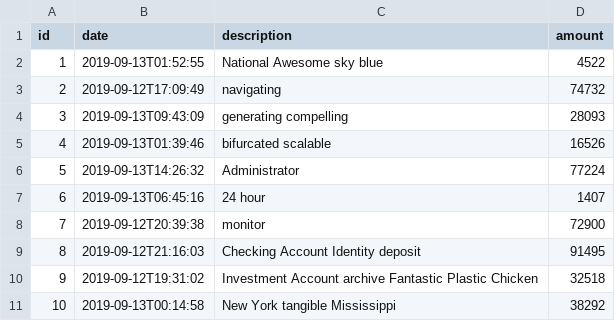
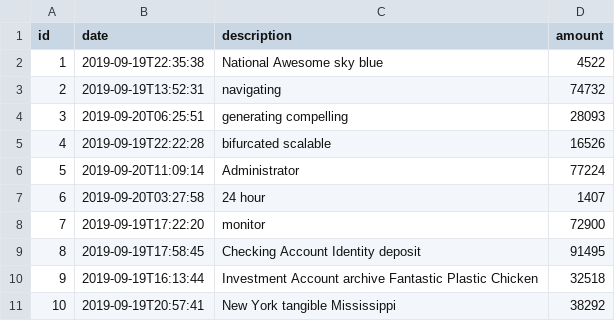
Before and after one commit to jhipster/jhipster-sample-app-dto, a CSV file: src/main/resources/config/liquibase/fake-data/operation.csv, drawn as a sheet.

```diff
--- a/src/main/resources/config/liquibase/fake-data/operation.csv
+++ b/src/main/resources/config/liquibase/fake-data/operation.csv
@@ -1,11 +1,11 @@
 id;date;description;amount
-1;2019-09-13T01:52:55;National Awesome sky blue;4522
-2;2019-09-12T17:09:49;navigating;74732
-3;2019-09-13T09:43:09;generating compelling;28093
-4;2019-09-13T01:39:46;bifurcated scalable;16526
-5;2019-09-13T14:26:32;Administrator;77224
-6;2019-09-13T06:45:16;24 hour;1407
-7;2019-09-12T20:39:38;monitor;72900
-8;2019-09-12T21:16:03;Checking Account Identity deposit;91495
-9;2019-09-12T19:31:02;Investment Account archive Fantastic Plastic Chicken;32518
-10;2019-09-13T00:14:58;New York tangible Mississippi;38292
+1;2019-09-19T22:35:38;National Awesome sky blue;4522
+2;2019-09-19T13:52:31;navigating;74732
+3;2019-09-20T06:25:51;generating compelling;28093
+4;2019-09-19T22:22:28;bifurcated scalable;16526
+5;2019-09-20T11:09:14;Administrator;77224
+6;2019-09-20T03:27:58;24 hour;1407
+7;2019-09-19T17:22:20;monitor;72900
+8;2019-09-19T17:58:45;Checking Account Identity deposit;91495
+9;2019-09-19T16:13:44;Investment Account archive Fantastic Plastic Chicken;32518
+10;2019-09-19T20:57:41;New York tangible Mississippi;38292
```
Also changed, not shown: 26 other files.
